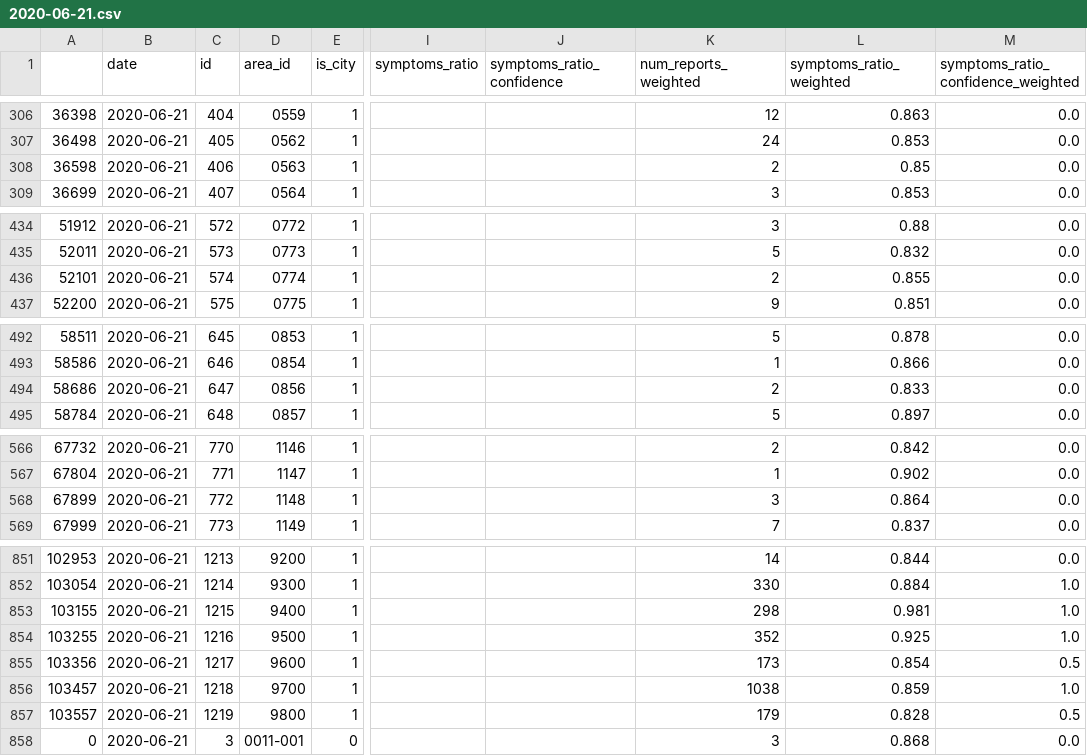
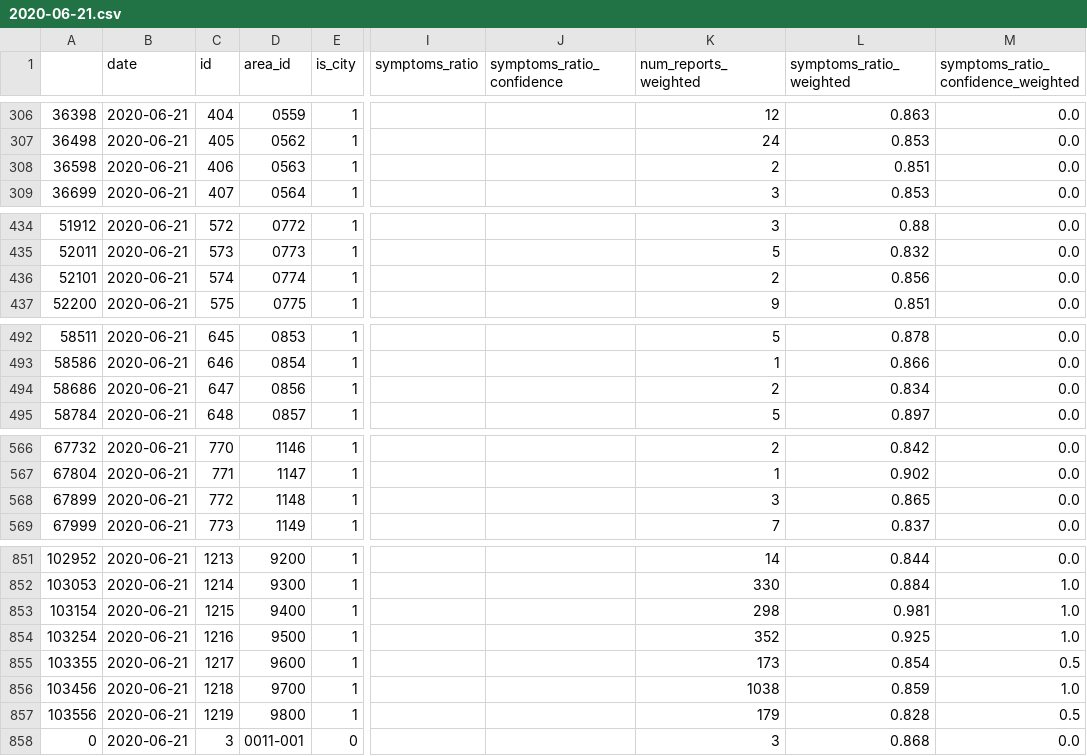
Before and after one commit to hasadna/avid-covider-raw-data, a CSV file: input/2020-06-21.csv, drawn as a sheet; only a part is shown, gaps mark what is left out; the diff covers the shown part only; the diff names each change by its address in the sheet, - before the commit and + after, or states it on an @@ line.

```diff
--- a/input/2020-06-21.csv
+++ b/input/2020-06-21.csv
-L308 (symptoms_ratio_weighted): 0.85
+L308 (symptoms_ratio_weighted): 0.851
-L436 (symptoms_ratio_weighted): 0.855
+L436 (symptoms_ratio_weighted): 0.856
-L494 (symptoms_ratio_weighted): 0.833
+L494 (symptoms_ratio_weighted): 0.834
-L568 (symptoms_ratio_weighted): 0.864
+L568 (symptoms_ratio_weighted): 0.865
-A851: 102953
+A851: 102952
-A852: 103054
+A852: 103053
-A853: 103155
+A853: 103154
-A854: 103255
+A854: 103254
-A855: 103356
+A855: 103355
-A856: 103457
+A856: 103456
-A857: 103557
+A857: 103556
```
Also changed, not shown: 55 edited cells elsewhere in this file, 1 other file.
